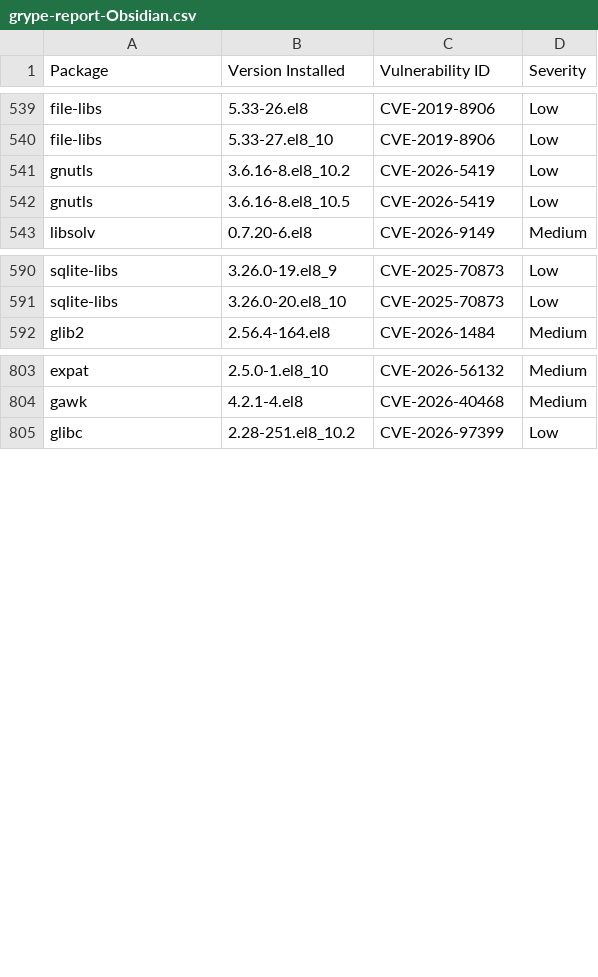
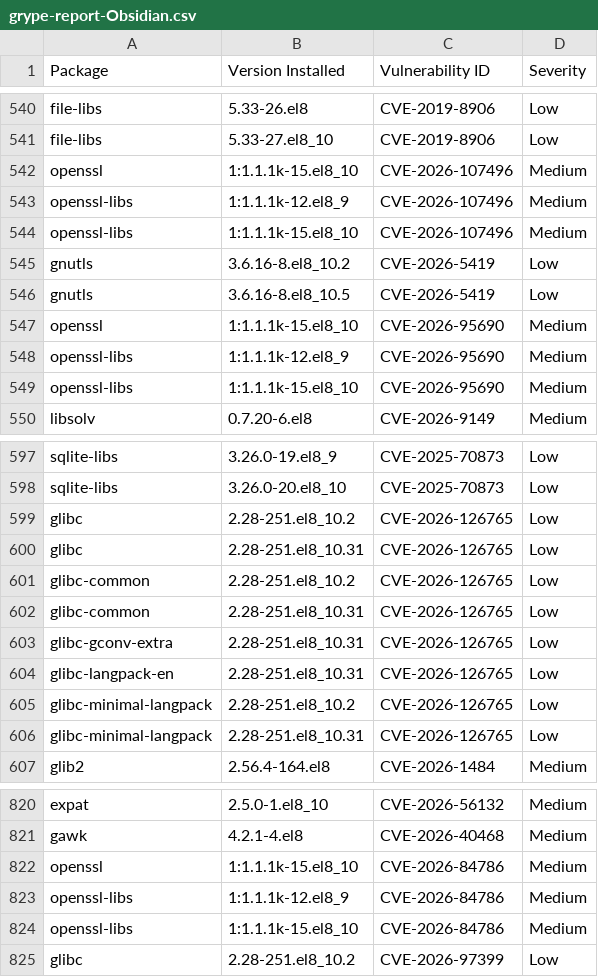
Before and after one commit to AnchorLayer/docker-baseimage-rocky, a CSV file: vuln-reports-Obsidian/grype-report-Obsidian.csv, drawn as a sheet; only a part is shown, gaps mark what is left out; the diff covers the shown part only; the diff names each change by its address in the sheet, - before the commit and + after, or states it on an @@ line.

```diff
--- a/vuln-reports-Obsidian/grype-report-Obsidian.csv
+++ b/vuln-reports-Obsidian/grype-report-Obsidian.csv
+row 542: openssl | 1:1.1.1k-15.el8_10 | CVE-2026-107496 | Medium
+row 543: openssl-libs | 1:1.1.1k-12.el8_9 | CVE-2026-107496 | Medium
+row 544: openssl-libs | 1:1.1.1k-15.el8_10 | CVE-2026-107496 | Medium
+row 547: openssl | 1:1.1.1k-15.el8_10 | CVE-2026-95690 | Medium
+row 548: openssl-libs | 1:1.1.1k-12.el8_9 | CVE-2026-95690 | Medium
+row 549: openssl-libs | 1:1.1.1k-15.el8_10 | CVE-2026-95690 | Medium
+row 599: glibc | 2.28-251.el8_10.2 | CVE-2026-126765 | Low
+row 600: glibc | 2.28-251.el8_10.31 | CVE-2026-126765 | Low
+row 601: glibc-common | 2.28-251.el8_10.2 | CVE-2026-126765 | Low
+row 602: glibc-common | 2.28-251.el8_10.31 | CVE-2026-126765 | Low
+row 603: glibc-gconv-extra | 2.28-251.el8_10.31 | CVE-2026-126765 | Low
+row 604: glibc-langpack-en | 2.28-251.el8_10.31 | CVE-2026-126765 | Low
+row 605: glibc-minimal-langpack | 2.28-251.el8_10.2 | CVE-2026-126765 | Low
+row 606: glibc-minimal-langpack | 2.28-251.el8_10.31 | CVE-2026-126765 | Low
+row 822: openssl | 1:1.1.1k-15.el8_10 | CVE-2026-84786 | Medium
+row 823: openssl-libs | 1:1.1.1k-12.el8_9 | CVE-2026-84786 | Medium
+row 824: openssl-libs | 1:1.1.1k-15.el8_10 | CVE-2026-84786 | Medium
```
Also changed, not shown: 4 added rows and 18 moved rows elsewhere in this file, vuln-reports-Onyx/grype-report-Onyx.csv, vuln-reports-Quartz/grype-report-Quartz.csv, 16 other files.
